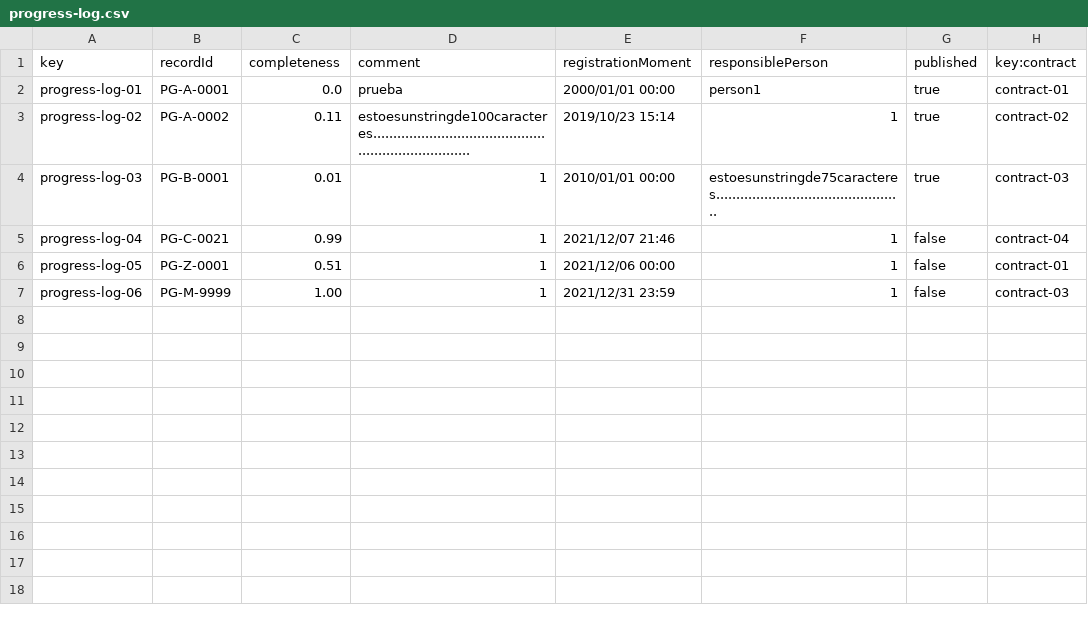
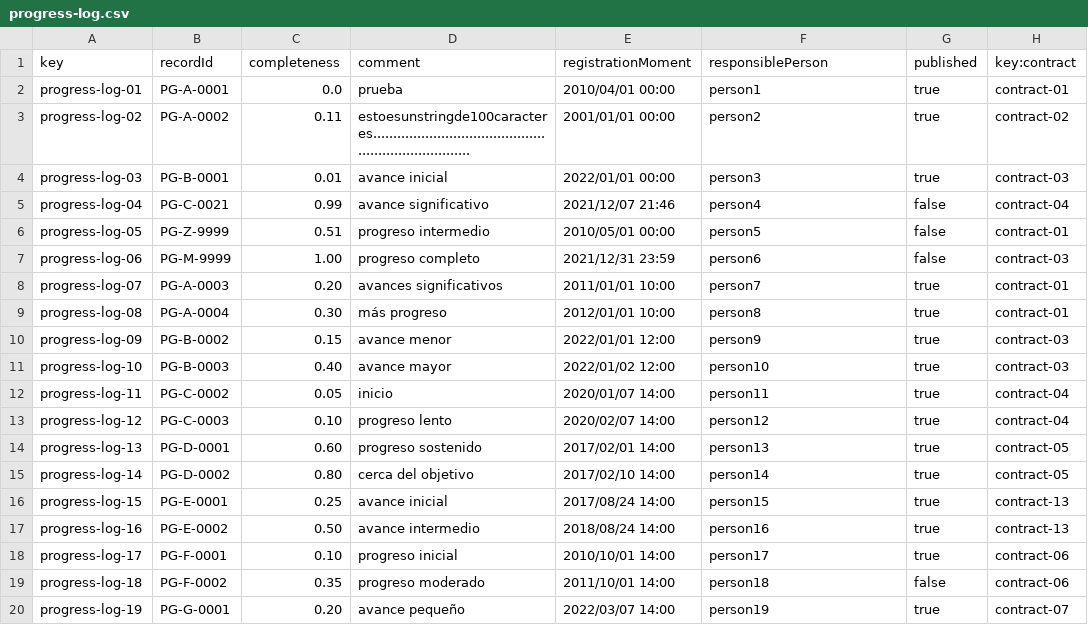
Before and after one commit to josrojrom1/DP2-G27-Acme, a CSV file: src/main/webapp/WEB-INF/resources/sample-data/progress-log.csv, drawn as a sheet; only a part is shown; the diff covers the shown part only.

```diff
--- a/src/main/webapp/WEB-INF/resources/sample-data/progress-log.csv
+++ b/src/main/webapp/WEB-INF/resources/sample-data/progress-log.csv
@@ -1,7 +1,20 @@
 key,recordId,completeness,comment,registrationMoment,responsiblePerson,published,key:contract
-progress-log-01,"PG-A-0001",0.0,"prueba",2000/01/01 00:00,"person1",true,contract-01
-progress-log-02,"PG-A-0002",0.11,"estoesunstringde100caracteres.......................................................................",2019/10/23 15:14,"1",true,contract-02
-progress-log-03,"PG-B-0001",0.01,"1",2010/01/01 00:00,"estoesunstringde75caracteres...............................................",true,contract-03
-progress-log-04,"PG-C-0021",0.99,"1",2021/12/07 21:46,"1",false,contract-04
-progress-log-05,"PG-Z-0001",0.51,"1",2021/12/06 00:00,"1",false,contract-01
-progress-log-06,"PG-M-9999",1.00,"1",2021/12/31 23:59,"1",false,contract-03
+progress-log-01,"PG-A-0001",0.0,"prueba",2010/04/01 00:00,"person1",true,contract-01
+progress-log-02,"PG-A-0002",0.11,"estoesunstringde100caracteres.......................................................................",2001/01/01 00:00,"person2",true,contract-02
+progress-log-03,"PG-B-0001",0.01,"avance inicial",2022/01/01 00:00,"person3",true,contract-03
+progress-log-04,"PG-C-0021",0.99,"avance significativo",2021/12/07 21:46,"person4",false,contract-04
+progress-log-05,"PG-Z-9999",0.51,"progreso intermedio",2010/05/01 00:00,"person5",false,contract-01
+progress-log-06,"PG-M-9999",1.00,"progreso completo",2021/12/31 23:59,"person6",false,contract-03
+progress-log-07,"PG-A-0003",0.20,"avances significativos",2011/01/01 10:00,"person7",true,contract-01
+progress-log-08,"PG-A-0004",0.30,"más progreso",2012/01/01 10:00,"person8",true,contract-01
+progress-log-09,"PG-B-0002",0.15,"avance menor",2022/01/01 12:00,"person9",true,contract-03
+progress-log-10,"PG-B-0003",0.40,"avance mayor",2022/01/02 12:00,"person10",true,contract-03
+progress-log-11,"PG-C-0002",0.05,"inicio",2020/01/07 14:00,"person11",true,contract-04
+progress-log-12,"PG-C-0003",0.10,"progreso lento",2020/02/07 14:00,"person12",true,contract-04
+progress-log-13,"PG-D-0001",0.60,"progreso sostenido",2017/02/01 14:00,"person13",true,contract-05
+progress-log-14,"PG-D-0002",0.80,"cerca del objetivo",2017/02/10 14:00,"person14",true,contract-05
+progress-log-15,"PG-E-0001",0.25,"avance inicial",2017/08/24 14:00,"person15",true,contract-13
+progress-log-16,"PG-E-0002",0.50,"avance intermedio",2018/08/24 14:00,"person16",true,contract-13
+progress-log-17,"PG-F-0001",0.10,"progreso inicial",2010/10/01 14:00,"person17",true,contract-06
+progress-log-18,"PG-F-0002",0.35,"progreso moderado",2011/10/01 14:00,"person18",false,contract-06
+progress-log-19,"PG-G-0001",0.20,"avance pequeño",2022/03/07 14:00,"person19",true,contract-07
```
Also changed, not shown: 7 added rows elsewhere in this file, src/main/webapp/WEB-INF/resources/sample-data/contract.csv, 8 other files.
